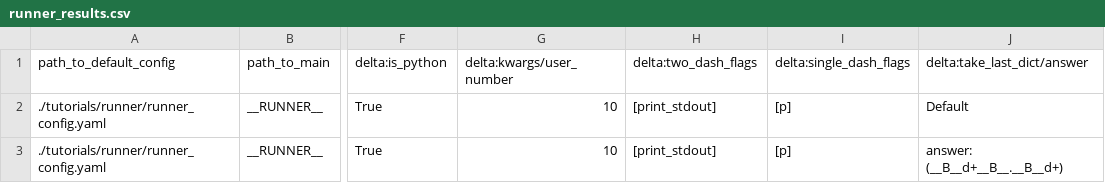
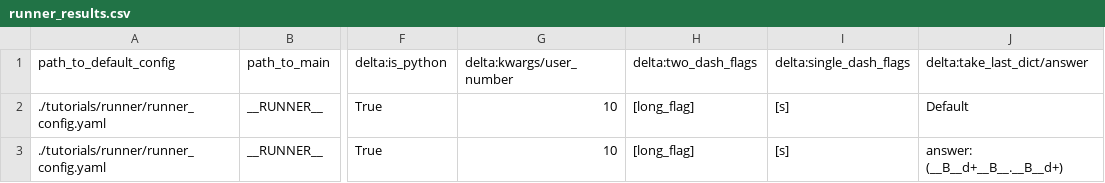
Before and after one commit to arubique/stnd, a CSV file: tutorials/runner/runner_results.csv, drawn as a sheet; only a part is shown, gaps mark what is left out; the diff names each change by its address in the sheet, - before the commit and + after, or states it on an @@ line.

Commit message:
Update flags in runner_results.csv

```diff
--- a/tutorials/runner/runner_results.csv
+++ b/tutorials/runner/runner_results.csv
-H2:H3 (delta:two_dash_flags): [print_stdout]
+H2:H3 (delta:two_dash_flags): [long_flag]
-I2:I3 (delta:single_dash_flags): [p]
+I2:I3 (delta:single_dash_flags): [s]
```
